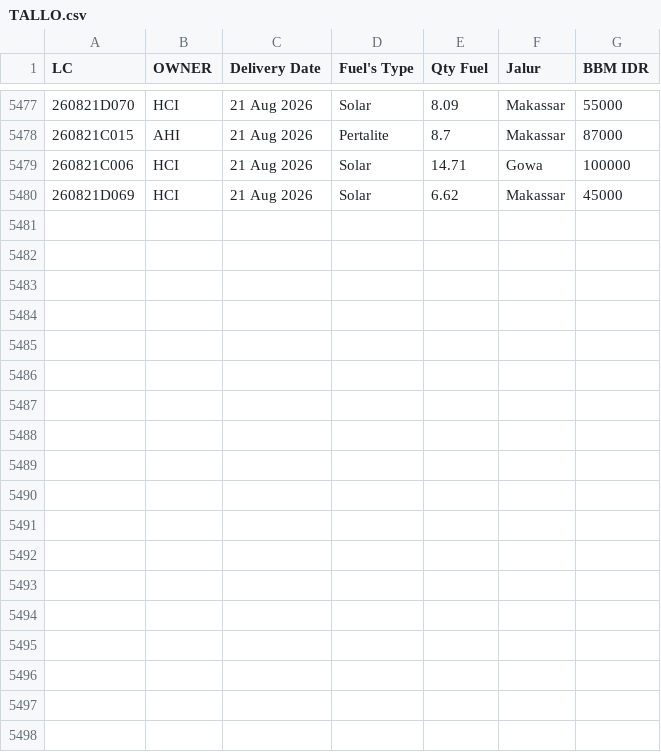
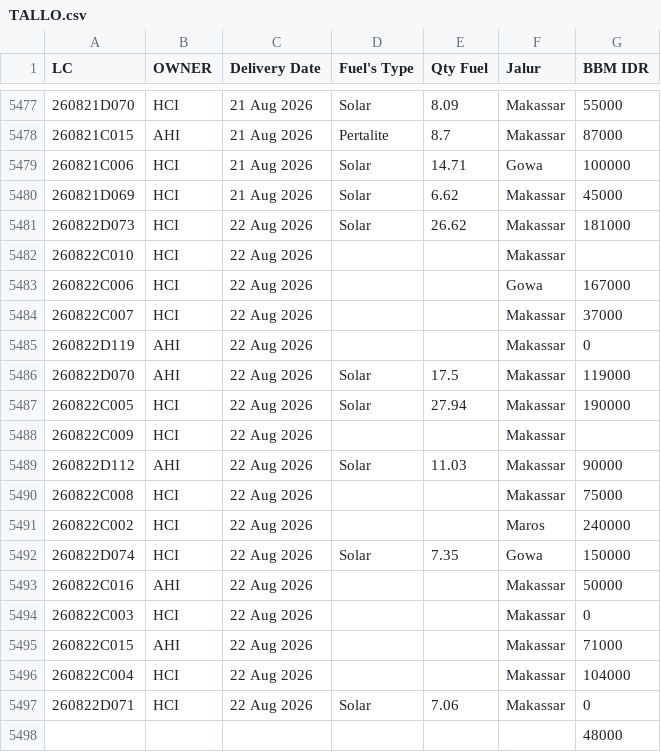
Before and after one commit to heylilyloops/Dashboard-Fuel-Usage-, a CSV file: data/TALLO.csv, drawn as a sheet; only a part is shown, gaps mark what is left out; the diff names each change by its address in the sheet, - before the commit and + after, or states it on an @@ line.

```diff
--- a/data/TALLO.csv
+++ b/data/TALLO.csv
+row 5481: 260822D073 | HCI | 22 Aug 2026 | Solar | 26.62 | Makassar | 181000
+row 5482: 260822C010 | HCI | 22 Aug 2026 |  |  | Makassar
+row 5483: 260822C006 | HCI | 22 Aug 2026 |  |  | Gowa | 167000
+row 5484: 260822C007 | HCI | 22 Aug 2026 |  |  | Makassar | 37000
+row 5485: 260822D119 | AHI | 22 Aug 2026 |  |  | Makassar | 0
+row 5486: 260822D070 | AHI | 22 Aug 2026 | Solar | 17.5 | Makassar | 119000
+row 5487: 260822C005 | HCI | 22 Aug 2026 | Solar | 27.94 | Makassar | 190000
+row 5488: 260822C009 | HCI | 22 Aug 2026 |  |  | Makassar
+row 5489: 260822D112 | AHI | 22 Aug 2026 | Solar | 11.03 | Makassar | 90000
+row 5490: 260822C008 | HCI | 22 Aug 2026 |  |  | Makassar | 75000
+row 5491: 260822C002 | HCI | 22 Aug 2026 |  |  | Maros | 240000
+row 5492: 260822D074 | HCI | 22 Aug 2026 | Solar | 7.35 | Gowa | 150000
+row 5493: 260822C016 | AHI | 22 Aug 2026 |  |  | Makassar | 50000
+row 5494: 260822C003 | HCI | 22 Aug 2026 |  |  | Makassar | 0
+row 5495: 260822C015 | AHI | 22 Aug 2026 |  |  | Makassar | 71000
+row 5496: 260822C004 | HCI | 22 Aug 2026 |  |  | Makassar | 104000
+row 5497: 260822D071 | HCI | 22 Aug 2026 | Solar | 7.06 | Makassar | 0
+row 5498:  |  |  |  |  |  | 48000
```
Also changed, not shown: data/BKS_HCI_JAMBI.csv, data/HCI_CIKUPA.csv, 19 other files.
